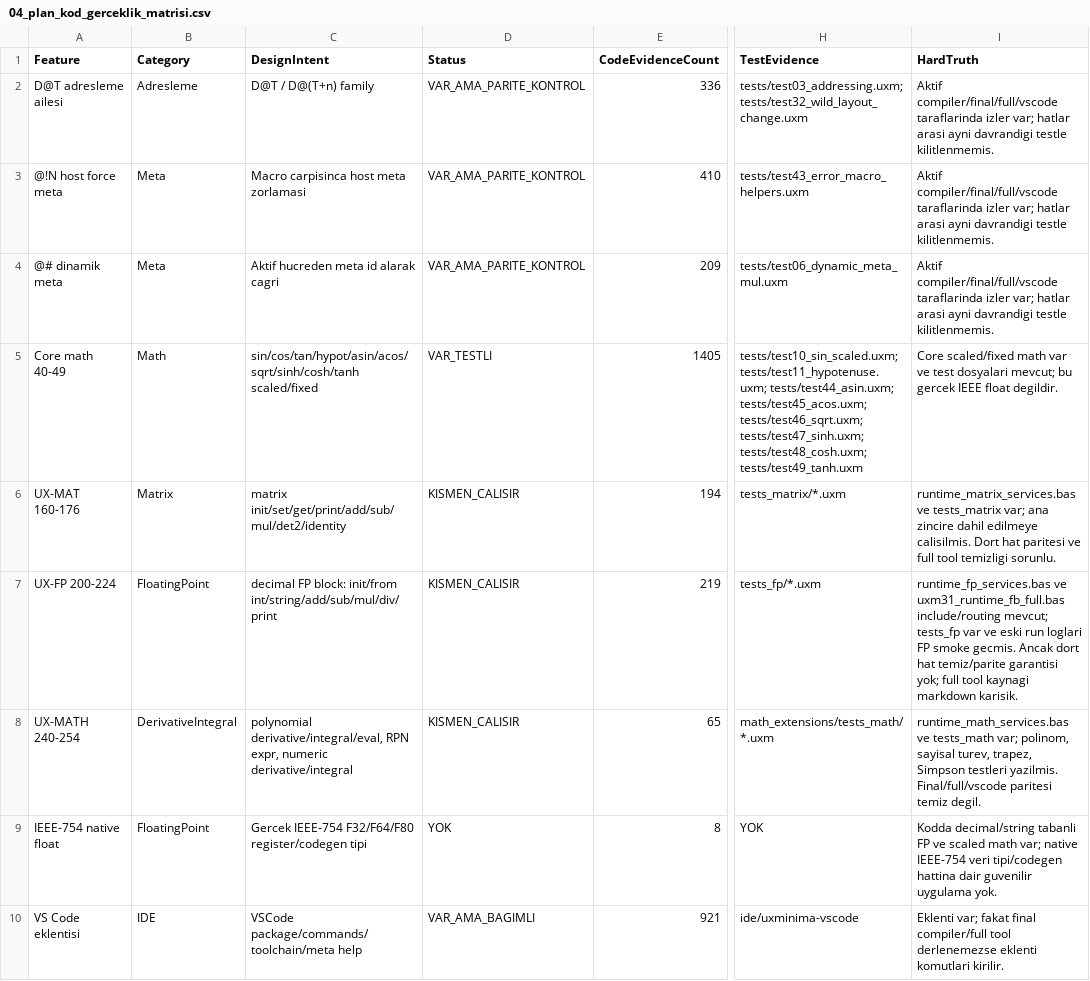
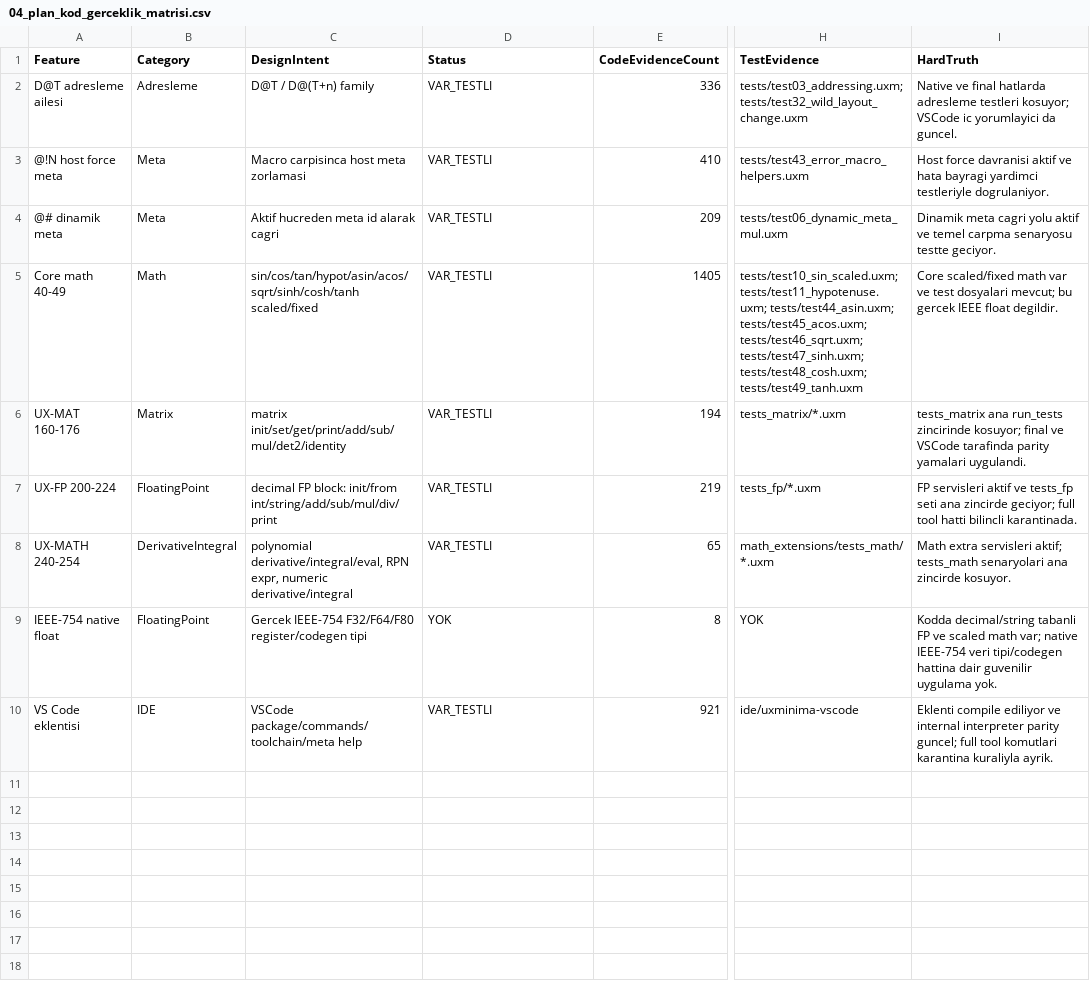
Before and after one commit to metedinler/uX-Minima, a CSV file: UXM_V31_Kanonik_Kod_Temizlik_Parcalama_Plani_V3/onceki_plan_kopyasi_v2/onceki_plan_kopyasi/matrisler/04_plan_kod_gerceklik_matrisi.csv, drawn as a sheet; only a part is shown, gaps mark what is left out; the diff names each change by its address in the sheet, - before the commit and + after, or states it on an @@ line.

```diff
--- a/UXM_V31_Kanonik_Kod_Temizlik_Parcalama_Plani_V3/onceki_plan_kopyasi_v2/onceki_plan_kopyasi/matrisler/04_plan_kod_gerceklik_matrisi.csv
+++ b/UXM_V31_Kanonik_Kod_Temizlik_Parcalama_Plani_V3/onceki_plan_kopyasi_v2/onceki_plan_kopyasi/matrisler/04_plan_kod_gerceklik_matrisi.csv
-D2:D4 (Status): VAR_AMA_PARITE_KONTROL
+D2:D4 (Status): VAR_TESTLI
-I2 (HardTruth): Aktif compiler/final/full/vscode taraflarinda izler var; hatlar arasi ayni davrandigi testle kilitlenmemis.
+I2 (HardTruth): Native ve final hatlarda adresleme testleri kosuyor; VSCode ic yorumlayici da guncel.
-I3 (HardTruth): Aktif compiler/final/full/vscode taraflarinda izler var; hatlar arasi ayni davrandigi testle kilitlenmemis.
+I3 (HardTruth): Host force davranisi aktif ve hata bayragi yardimci testleriyle dogrulaniyor.
-I4 (HardTruth): Aktif compiler/final/full/vscode taraflarinda izler var; hatlar arasi ayni davrandigi testle kilitlenmemis.
+I4 (HardTruth): Dinamik meta cagri yolu aktif ve temel carpma senaryosu testte geciyor.
-D6:D8 (Status): KISMEN_CALISIR
+D6:D8 (Status): VAR_TESTLI
-I6 (HardTruth): runtime_matrix_services.bas ve tests_matrix var; ana zincire dahil edilmeye calisilmis. Dort hat paritesi ve full tool temizligi sorunlu.
+I6 (HardTruth): tests_matrix ana run_tests zincirinde kosuyor; final ve VSCode tarafinda parity yamalari uygulandi.
-I7 (HardTruth): runtime_fp_services.bas ve uxm31_runtime_fb_full.bas include/routing mevcut; tests_fp var ve eski run loglari FP smoke gecmis. Ancak dort hat temiz/parite garantisi yok; full tool kaynagi markdown karisik.
+I7 (HardTruth): FP servisleri aktif ve tests_fp seti ana zincirde geciyor; full tool hatti bilincli karantinada.
-I8 (HardTruth): runtime_math_services.bas ve tests_math var; polinom, sayisal turev, trapez, Simpson testleri yazilmis. Final/full/vscode paritesi temiz degil.
+I8 (HardTruth): Math extra servisleri aktif; tests_math senaryolari ana zincirde kosuyor.
-D10 (Status): VAR_AMA_BAGIMLI
+D10 (Status): VAR_TESTLI
-I10 (HardTruth): Eklenti var; fakat final compiler/full tool derlenemezse eklenti komutlari kirilir.
+I10 (HardTruth): Eklenti compile ediliyor ve internal interpreter parity guncel; full tool komutlari karantina kuraliyla ayrik.
```
Also changed, not shown: UXM_V31_Kanonik_Kod_Temizlik_Parcalama_Plani_V3/matrisler/07_ozellik_aktarim_ve_baglanti_matrisi.csv, UXM_V31_Kanonik_Kod_Temizlik_Parcalama_Plani_V3/matrisler/09_test_klasor_konsolidasyon_matrisi.csv, 6 other files.
